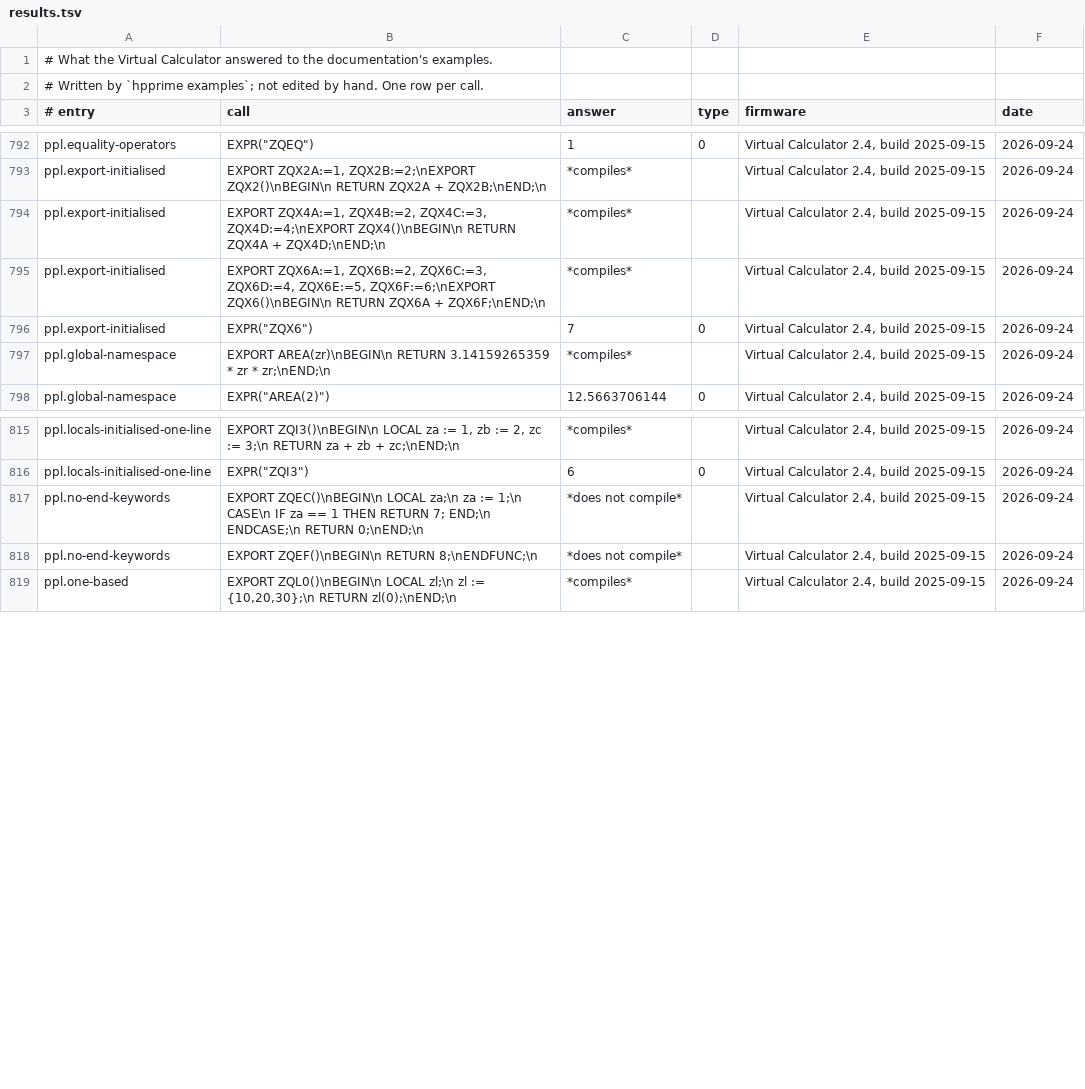
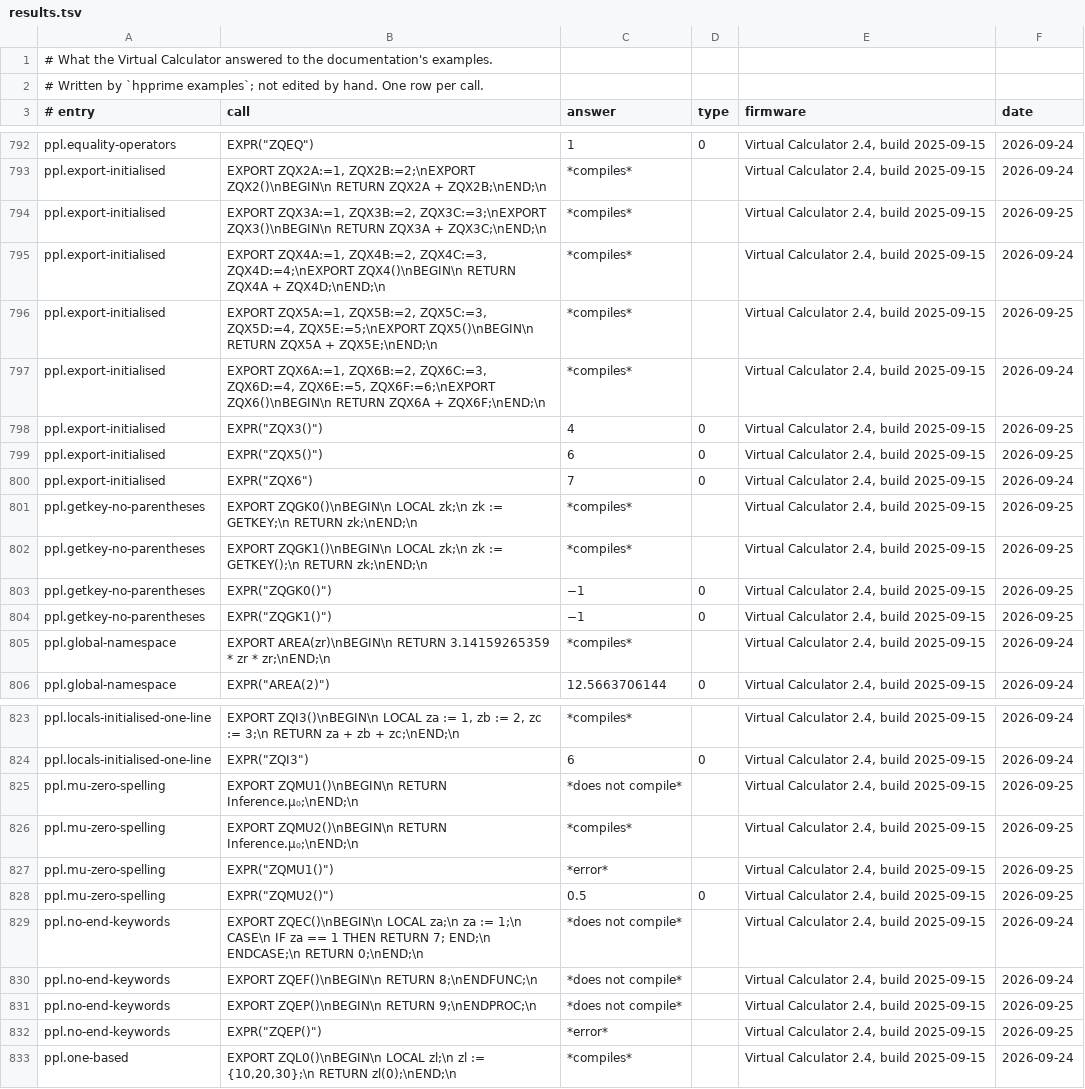
Before and after one commit to Insoft-UK/hp-prime-kit, a TSV file: docs/commands/results.tsv, drawn as a sheet; only a part is shown, gaps mark what is left out.

```diff
--- a/docs/commands/results.tsv
+++ b/docs/commands/results.tsv
@@ -793,5 +793,13 @@ ppl.equality-operators	EXPR("ZQEQ")	1	0	Virtual Calculator 2.4, build 2025-09-15
 ppl.export-initialised	EXPORT ZQX2A:=1, ZQX2B:=2;\nEXPORT ZQX2()\nBEGIN\n  RETURN ZQX2A + ZQX2B;\nEND;\n	*compiles*		Virtual Calculator 2.4, build 2025-09-15	2026-09-24
+ppl.export-initialised	EXPORT ZQX3A:=1, ZQX3B:=2, ZQX3C:=3;\nEXPORT ZQX3()\nBEGIN\n  RETURN ZQX3A + ZQX3C;\nEND;\n	*compiles*		Virtual Calculator 2.4, build 2025-09-15	2026-09-25
 ppl.export-initialised	EXPORT ZQX4A:=1, ZQX4B:=2, ZQX4C:=3, ZQX4D:=4;\nEXPORT ZQX4()\nBEGIN\n  RETURN ZQX4A + ZQX4D;\nEND;\n	*compiles*		Virtual Calculator 2.4, build 2025-09-15	2026-09-24
+ppl.export-initialised	EXPORT ZQX5A:=1, ZQX5B:=2, ZQX5C:=3, ZQX5D:=4, ZQX5E:=5;\nEXPORT ZQX5()\nBEGIN\n  RETURN ZQX5A + ZQX5E;\nEND;\n	*compiles*		Virtual Calculator 2.4, build 2025-09-15	2026-09-25
 ppl.export-initialised	EXPORT ZQX6A:=1, ZQX6B:=2, ZQX6C:=3, ZQX6D:=4, ZQX6E:=5, ZQX6F:=6;\nEXPORT ZQX6()\nBEGIN\n  RETURN ZQX6A + ZQX6F;\nEND;\n	*compiles*		Virtual Calculator 2.4, build 2025-09-15	2026-09-24
+ppl.export-initialised	EXPR("ZQX3()")	4	0	Virtual Calculator 2.4, build 2025-09-15	2026-09-25
+ppl.export-initialised	EXPR("ZQX5()")	6	0	Virtual Calculator 2.4, build 2025-09-15	2026-09-25
 ppl.export-initialised	EXPR("ZQX6")	7	0	Virtual Calculator 2.4, build 2025-09-15	2026-09-24
+ppl.getkey-no-parentheses	EXPORT ZQGK0()\nBEGIN\n  LOCAL zk;\n  zk := GETKEY;\n  RETURN zk;\nEND;\n	*compiles*		Virtual Calculator 2.4, build 2025-09-15	2026-09-25
+ppl.getkey-no-parentheses	EXPORT ZQGK1()\nBEGIN\n  LOCAL zk;\n  zk := GETKEY();\n  RETURN zk;\nEND;\n	*compiles*		Virtual Calculator 2.4, build 2025-09-15	2026-09-25
+ppl.getkey-no-parentheses	EXPR("ZQGK0()")	−1	0	Virtual Calculator 2.4, build 2025-09-15	2026-09-25
+ppl.getkey-no-parentheses	EXPR("ZQGK1()")	−1	0	Virtual Calculator 2.4, build 2025-09-15	2026-09-25
 ppl.global-namespace	EXPORT AREA(zr)\nBEGIN\n  RETURN 3.14159265359 * zr * zr;\nEND;\n	*compiles*		Virtual Calculator 2.4, build 2025-09-15	2026-09-24
@@ -816,4 +824,10 @@ ppl.locals-initialised-one-line	EXPORT ZQI3()\nBEGIN\n  LOCAL za := 1, zb := 2,
 ppl.locals-initialised-one-line	EXPR("ZQI3")	6	0	Virtual Calculator 2.4, build 2025-09-15	2026-09-24
+ppl.mu-zero-spelling	EXPORT ZQMU1()\nBEGIN\n  RETURN Inference.μ₀;\nEND;\n	*does not compile*		Virtual Calculator 2.4, build 2025-09-15	2026-09-25
+ppl.mu-zero-spelling	EXPORT ZQMU2()\nBEGIN\n  RETURN Inference.µ₀;\nEND;\n	*compiles*		Virtual Calculator 2.4, build 2025-09-15	2026-09-25
+ppl.mu-zero-spelling	EXPR("ZQMU1()")	*error*		Virtual Calculator 2.4, build 2025-09-15	2026-09-25
+ppl.mu-zero-spelling	EXPR("ZQMU2()")	0.5	0	Virtual Calculator 2.4, build 2025-09-15	2026-09-25
 ppl.no-end-keywords	EXPORT ZQEC()\nBEGIN\n  LOCAL za;\n  za := 1;\n  CASE\n    IF za == 1 THEN RETURN 7; END;\n  ENDCASE;\n  RETURN 0;\nEND;\n	*does not compile*		Virtual Calculator 2.4, build 2025-09-15	2026-09-24
 ppl.no-end-keywords	EXPORT ZQEF()\nBEGIN\n  RETURN 8;\nENDFUNC;\n	*does not compile*		Virtual Calculator 2.4, build 2025-09-15	2026-09-24
+ppl.no-end-keywords	EXPORT ZQEP()\nBEGIN\n  RETURN 9;\nENDPROC;\n	*does not compile*		Virtual Calculator 2.4, build 2025-09-15	2026-09-25
+ppl.no-end-keywords	EXPR("ZQEP()")	*error*		Virtual Calculator 2.4, build 2025-09-15	2026-09-25
 ppl.one-based	EXPORT ZQL0()\nBEGIN\n  LOCAL zl;\n  zl := {10,20,30};\n  RETURN zl(0);\nEND;\n	*compiles*		Virtual Calculator 2.4, build 2025-09-15	2026-09-24
```
Also changed, not shown: 29 other files.
